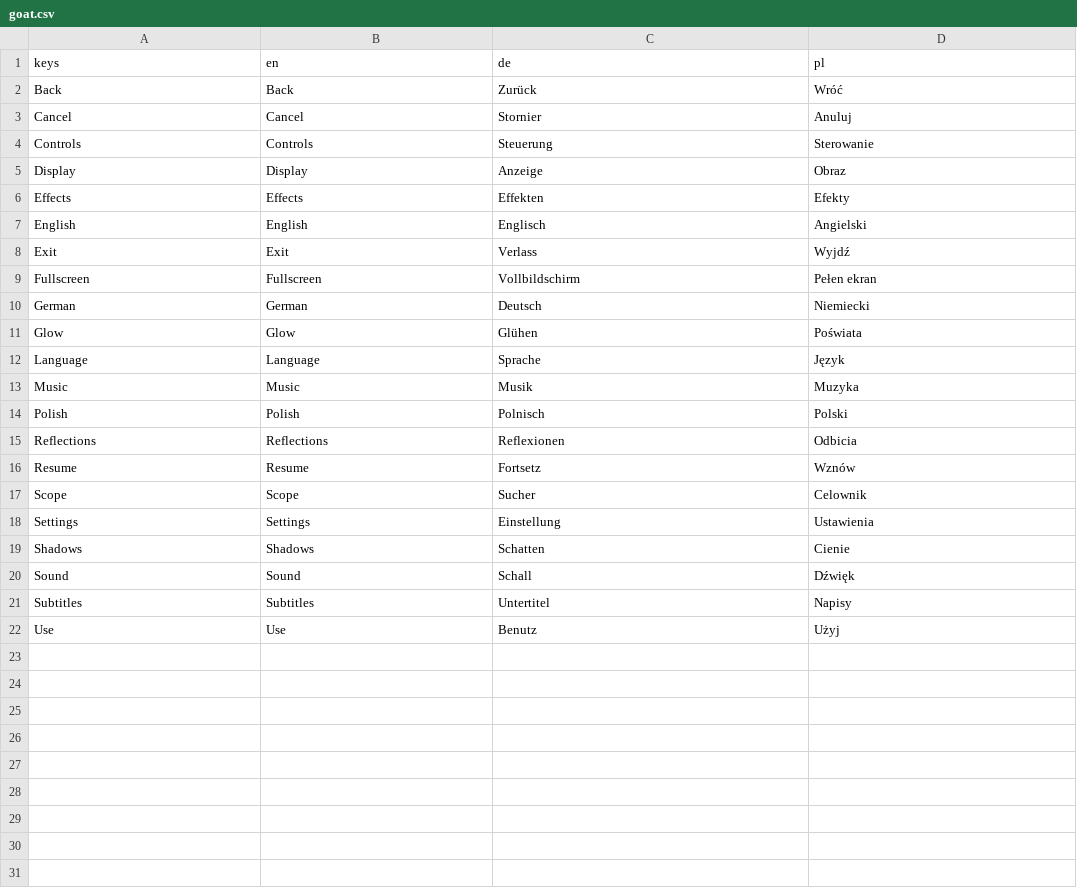
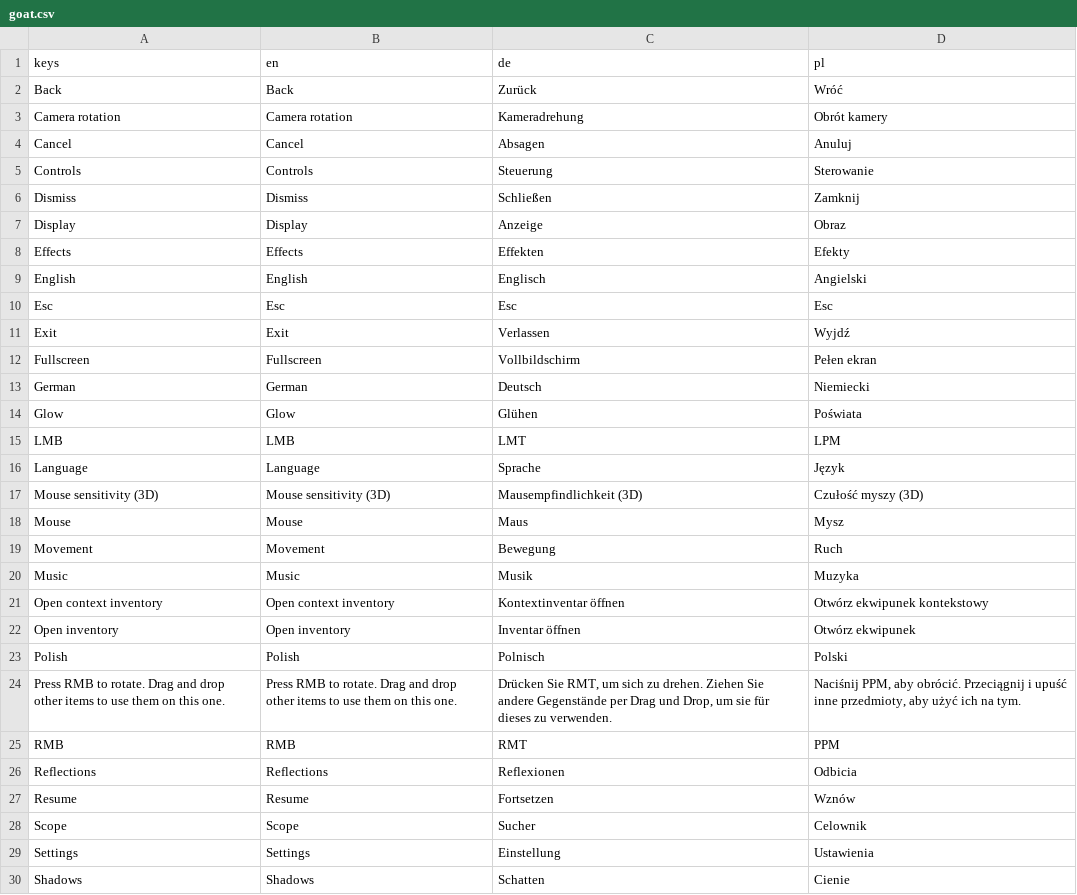
Before and after one commit to miskatonicstudio/goat, a CSV file: goat/locale/goat.csv, drawn as a sheet; only a part is shown; the shorter side is filled out with more unchanged rows; the diff covers the shown part only.

Commit message:
Add remaining translation

```diff
--- a/goat/locale/goat.csv
+++ b/goat/locale/goat.csv
@@ -2,4 +2,6 @@ keys,en,de,pl
 "Back","Back","Zurück","Wróć"
-"Cancel","Cancel","Stornier","Anuluj"
+"Camera rotation","Camera rotation","Kameradrehung","Obrót kamery"
+"Cancel","Cancel","Absagen","Anuluj"
 "Controls","Controls","Steuerung","Sterowanie"
+"Dismiss","Dismiss","Schließen","Zamknij"
 "Display","Display","Anzeige","Obraz"
@@ -7,3 +9,4 @@ keys,en,de,pl
 "English","English","Englisch","Angielski"
-"Exit","Exit","Verlass","Wyjdź"
+"Esc","Esc","Esc","Esc"
+"Exit","Exit","Verlassen","Wyjdź"
 "Fullscreen","Fullscreen","Vollbildschirm","Pełen ekran"
@@ -11,7 +14,15 @@ keys,en,de,pl
 "Glow","Glow","Glühen","Poświata"
+"LMB","LMB","LMT","LPM"
 "Language","Language","Sprache","Język"
+"Mouse sensitivity (3D)","Mouse sensitivity (3D)","Mausempfindlichkeit (3D)","Czułość myszy (3D)"
+"Mouse","Mouse","Maus","Mysz"
+"Movement","Movement","Bewegung","Ruch"
 "Music","Music","Musik","Muzyka"
+"Open context inventory","Open context inventory","Kontextinventar öffnen","Otwórz ekwipunek kontekstowy"
+"Open inventory","Open inventory","Inventar öffnen","Otwórz ekwipunek"
 "Polish","Polish","Polnisch","Polski"
+"Press RMB to rotate. Drag and drop other items to use them on this one.","Press RMB to rotate. Drag and drop other items to use them on this one.","Drücken Sie RMT, um sich zu drehen. Ziehen Sie andere Gegenstände per Drag und Drop, um sie für dieses zu verwenden.","Naciśnij PPM, aby obrócić. Przeciągnij i upuść inne przedmioty, aby użyć ich na tym."
+"RMB","RMB","RMT","PPM"
 "Reflections","Reflections","Reflexionen","Odbicia"
-"Resume","Resume","Fortsetz","Wznów"
+"Resume","Resume","Fortsetzen","Wznów"
 "Scope","Scope","Sucher","Celownik"
```
Also changed, not shown: 5 added rows elsewhere in this file, demo/locale/2ma.csv, 8 other files.
